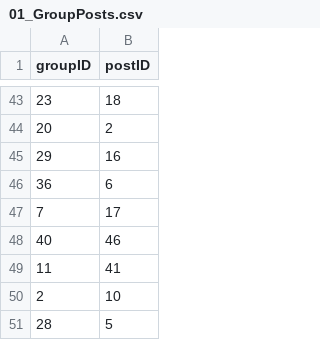
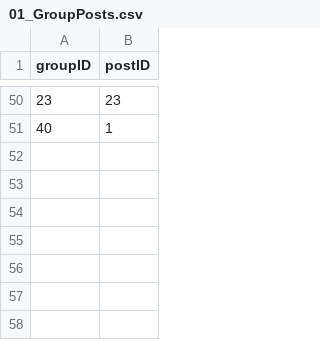
Before and after one commit to psullivan235/LiveJournalCS3200Project, a CSV file: db/01_GroupPosts.csv, drawn as a sheet; only a part is shown, gaps mark what is left out; the diff covers the shown part only.

```diff
--- a/db/01_GroupPosts.csv
+++ b/db/01_GroupPosts.csv
@@ -43,9 +50,2 @@ groupID,postID
-23,18
-20,2
-29,16
-36,6
-7,17
-40,46
-11,41
-2,10
-28,5
+23,23
+40,1
```
Also changed, not shown: 40 added rows, 33 removed rows and 7 edited cells elsewhere in this file, db/01_Follows.csv, db/01_GroupMemberships.csv, 6 other files.
